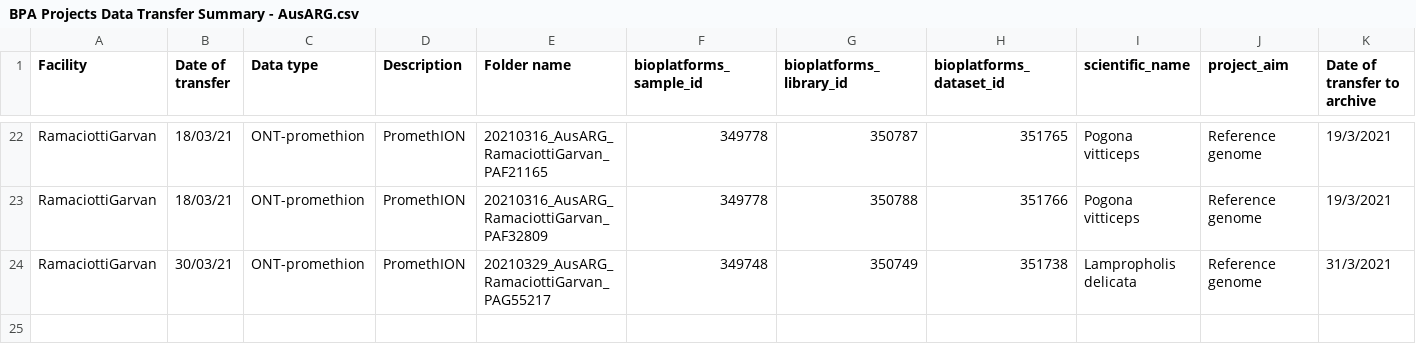
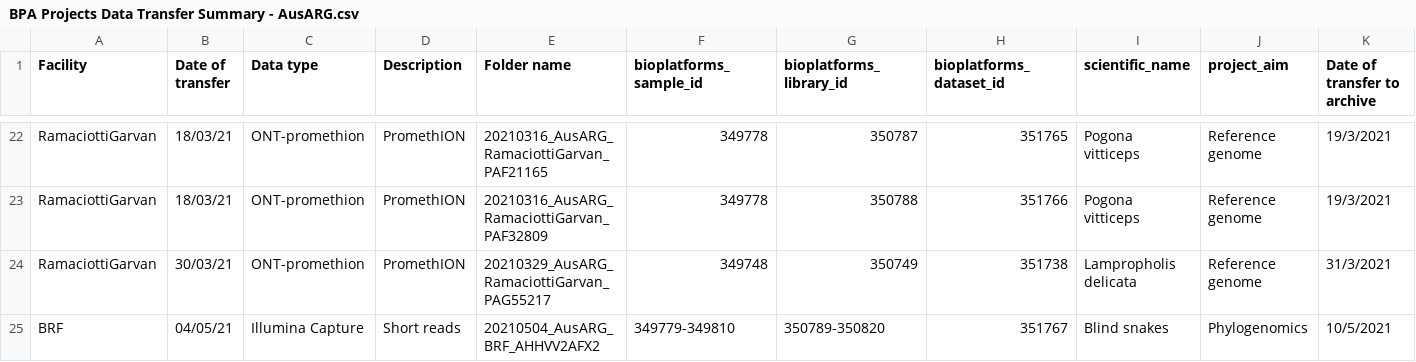
Before and after one commit to BioplatformsAustralia/bpa-ingest, a CSV file: track-metadata/google-drive/BPA Projects Data Transfer Summary - AusARG.csv, drawn as a sheet; only a part is shown, gaps mark what is left out; rows hold the shown columns only; the diff names each change by its address in the sheet, - before the commit and + after, or states it on an @@ line.

Commit message:
BPAOPS-1066 Ingest AHHVV2AFX2 for AusARG

```diff
--- a/track-metadata/google-drive/BPA Projects Data Transfer Summary - AusARG.csv
+++ b/track-metadata/google-drive/BPA Projects Data Transfer Summary - AusARG.csv
+row 25: BRF | 04/05/21 | Illumina Capture | Short reads | 20210504_AusARG_BRF_AHHVV2AFX2 | 349779-349810 | 350789-350820 | 351767 | Blind snakes | Phylogenomics | 10/5/2021
```
